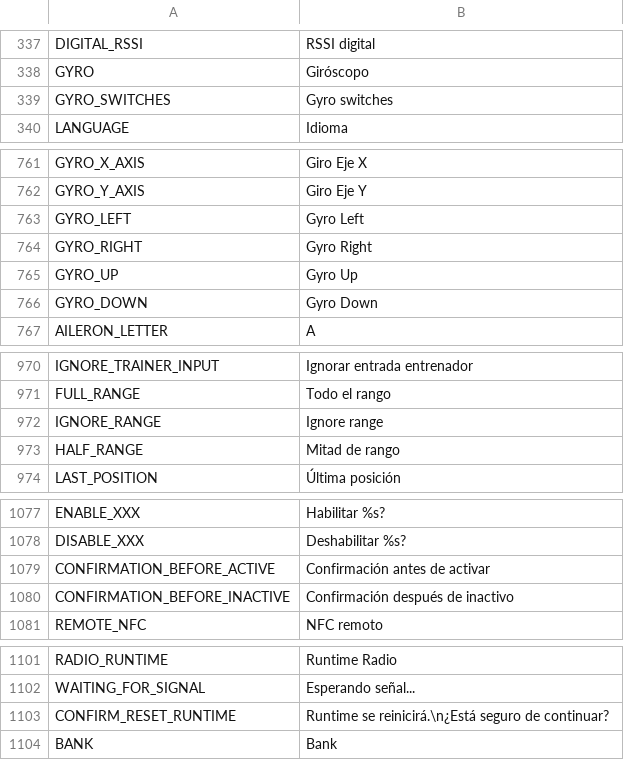
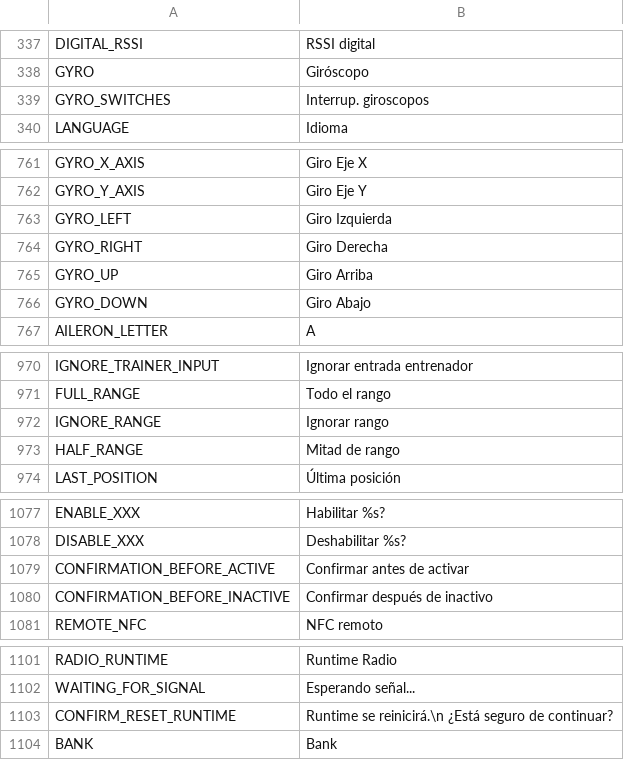
Before and after one commit to tbrautaset/ETHOS-Feedback-Community, a CSV file: translations/display/es.csv, drawn as a sheet; only a part is shown, gaps mark what is left out; the diff covers the shown part only.

Commit message:
Display ES.csv
Update version 1.6

```diff
--- a/translations/display/es.csv
+++ b/translations/display/es.csv
@@ -338,3 +338,3 @@ DIGITAL_RSSI,"RSSI digital"
 GYRO,"Giróscopo"
-GYRO_SWITCHES,"Gyro switches"
+GYRO_SWITCHES,"Interrup. giroscopos"
 LANGUAGE,"Idioma"
@@ -762,6 +762,6 @@ GYRO_X_AXIS,"Giro Eje X"
 GYRO_Y_AXIS,"Giro Eje Y"
-GYRO_LEFT,"Gyro Left"
-GYRO_RIGHT,"Gyro Right"
-GYRO_UP,"Gyro Up"
-GYRO_DOWN,"Gyro Down"
+GYRO_LEFT,"Giro Izquierda"
+GYRO_RIGHT,"Giro Derecha"
+GYRO_UP,"Giro Arriba"
+GYRO_DOWN,"Giro Abajo"
 AILERON_LETTER,"A"
@@ -971,3 +971,3 @@ IGNORE_TRAINER_INPUT,"Ignorar entrada entrenador"
 FULL_RANGE,"Todo el rango"
-IGNORE_RANGE,"Ignore range"
+IGNORE_RANGE,"Ignorar rango"
 HALF_RANGE,"Mitad de rango"
@@ -1078,4 +1078,4 @@ ENABLE_XXX,"Habilitar %s?"
 DISABLE_XXX,"Deshabilitar %s?"
-CONFIRMATION_BEFORE_ACTIVE,"Confirmación antes de activar"
-CONFIRMATION_BEFORE_INACTIVE,"Confirmación después de inactivo"
+CONFIRMATION_BEFORE_ACTIVE,"Confirmar antes de activar"
+CONFIRMATION_BEFORE_INACTIVE,"Confirmar después de inactivo"
 REMOTE_NFC,"NFC remoto"
@@ -1102,3 +1102,3 @@ RADIO_RUNTIME,"Runtime Radio"
 WAITING_FOR_SIGNAL,"Esperando señal..."
-CONFIRM_RESET_RUNTIME,"Runtime se reinicirá.\n¿Está seguro de continuar?"
+CONFIRM_RESET_RUNTIME,"Runtime se reinicirá.\n ¿Está seguro de continuar?"
 BANK,"Bank"
```
Also changed, not shown: 1 edited cell elsewhere in this file.
